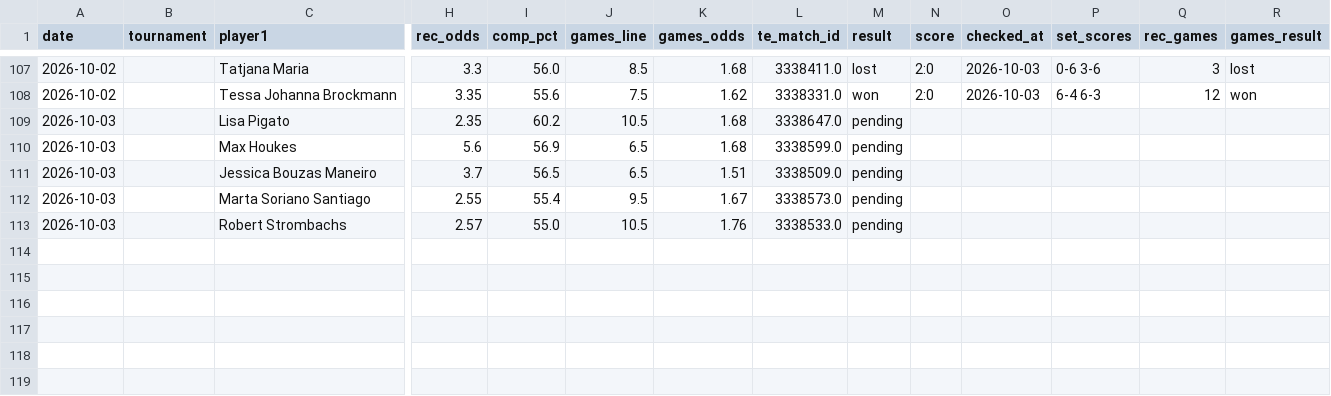
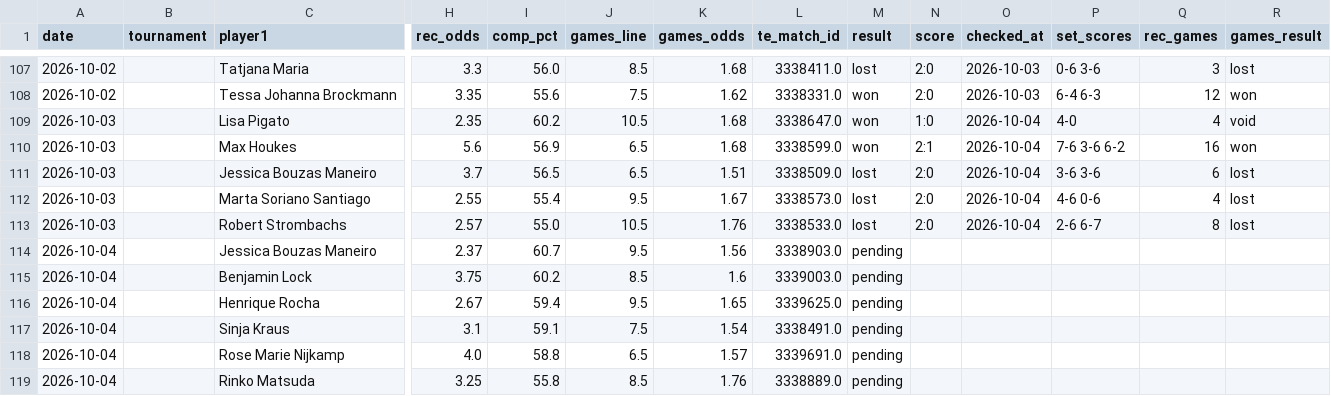
Before and after one commit to andrei0182/pariuri, a CSV file: tennis/stats/picks_log.csv, drawn as a sheet; only a part is shown, gaps mark what is left out; rows hold the shown columns only; the diff names each change by its address in the sheet, - before the commit and + after, or states it on an @@ line.

```diff
--- a/tennis/stats/picks_log.csv
+++ b/tennis/stats/picks_log.csv
-M109:M110 (result): pending
+M109:M110 (result): won
-N109 (score): (empty)
+N109 (score): 1:0
-O109:O113 (checked_at): (empty)
+O109:O113 (checked_at): 2026-10-04
-P109 (set_scores): (empty)
+P109 (set_scores): 4-0
-Q109 (rec_games): (empty)
+Q109 (rec_games): 4
-R109 (games_result): (empty)
+R109 (games_result): void
-N110 (score): (empty)
+N110 (score): 2:1
-P110 (set_scores): (empty)
+P110 (set_scores): 7-6 3-6 6-2
-Q110 (rec_games): (empty)
+Q110 (rec_games): 16
-R110 (games_result): (empty)
+R110 (games_result): won
-M111:M113 (result): pending
+M111:M113 (result): lost
-N111:N113 (score): (empty)
+N111:N113 (score): 2:0
-P111 (set_scores): (empty)
+P111 (set_scores): 3-6 3-6
-Q111 (rec_games): (empty)
+Q111 (rec_games): 6
-R111:R113 (games_result): (empty)
+R111:R113 (games_result): lost
-P112 (set_scores): (empty)
+P112 (set_scores): 4-6 0-6
-Q112 (rec_games): (empty)
+Q112 (rec_games): 4
-P113 (set_scores): (empty)
+P113 (set_scores): 2-6 6-7
-Q113 (rec_games): (empty)
+Q113 (rec_games): 8
+row 114: 2026-10-04 |  | Jessica Bouzas Maneiro | 2.37 | 60.7 | 9.5 | 1.56 | 3338903.0 | pending
+row 115: 2026-10-04 |  | Benjamin Lock | 3.75 | 60.2 | 8.5 | 1.6 | 3339003.0 | pending
+row 116: 2026-10-04 |  | Henrique Rocha | 2.67 | 59.4 | 9.5 | 1.65 | 3339625.0 | pending
+row 117: 2026-10-04 |  | Sinja Kraus | 3.1 | 59.1 | 7.5 | 1.54 | 3338491.0 | pending
+row 118: 2026-10-04 |  | Rose Marie Nijkamp | 4.0 | 58.8 | 6.5 | 1.57 | 3339691.0 | pending
+row 119: 2026-10-04 |  | Rinko Matsuda | 3.25 | 55.8 | 8.5 | 1.76 | 3338889.0 | pending
```
Also changed, not shown: tennis/stats/recommendation_stats.csv, tennis/stats/underdog_games_log.csv, 2 other files.
